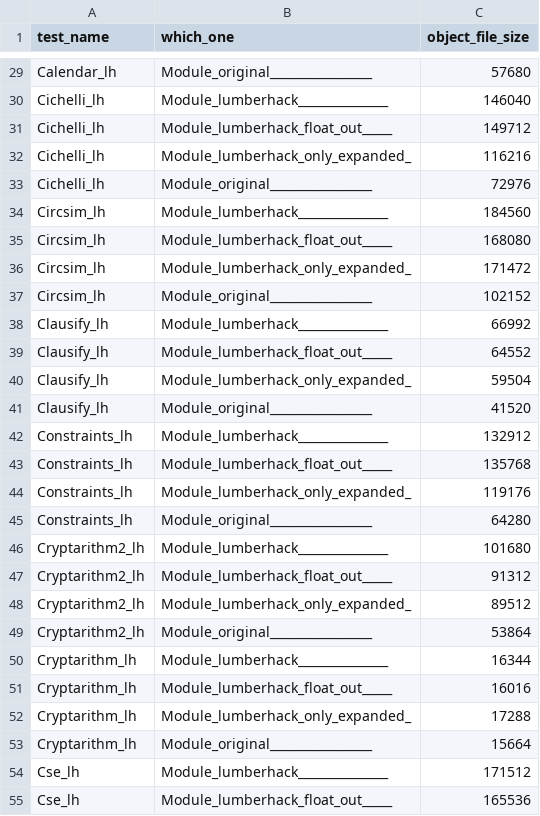
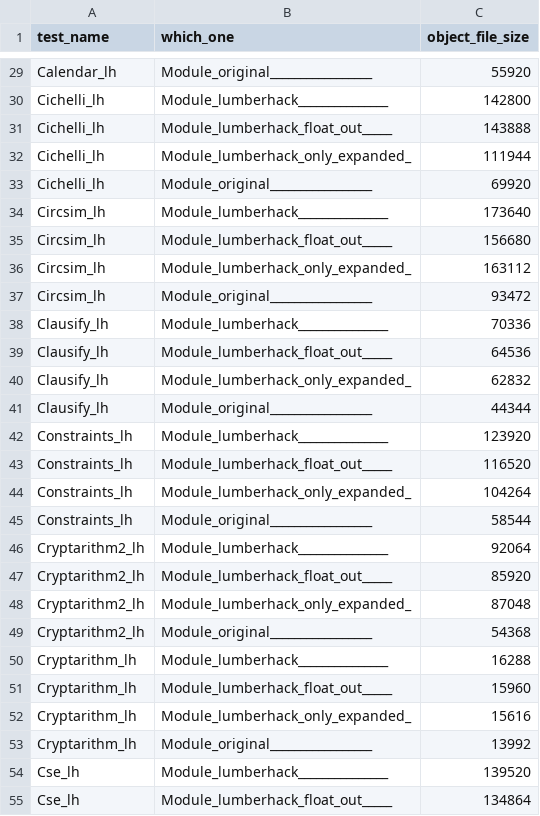
Before and after one commit to CrescentonC/mlscript, a CSV file: plot/size.csv, drawn as a sheet; only a part is shown, gaps mark what is left out; the diff covers the shown part only; the diff names each change by its address in the sheet, - before the commit and + after, or states it on an @@ line.

```diff
--- a/plot/size.csv
+++ b/plot/size.csv
-C29 (object_file_size): 57680
+C29 (object_file_size): 55920
-C30 (object_file_size): 146040
+C30 (object_file_size): 142800
-C31 (object_file_size): 149712
+C31 (object_file_size): 143888
-C32 (object_file_size): 116216
+C32 (object_file_size): 111944
-C33 (object_file_size): 72976
+C33 (object_file_size): 69920
-C34 (object_file_size): 184560
+C34 (object_file_size): 173640
-C35 (object_file_size): 168080
+C35 (object_file_size): 156680
-C36 (object_file_size): 171472
+C36 (object_file_size): 163112
-C37 (object_file_size): 102152
+C37 (object_file_size): 93472
-C38 (object_file_size): 66992
+C38 (object_file_size): 70336
-C39 (object_file_size): 64552
+C39 (object_file_size): 64536
-C40 (object_file_size): 59504
+C40 (object_file_size): 62832
-C41 (object_file_size): 41520
+C41 (object_file_size): 44344
-C42 (object_file_size): 132912
+C42 (object_file_size): 123920
-C43 (object_file_size): 135768
+C43 (object_file_size): 116520
-C44 (object_file_size): 119176
+C44 (object_file_size): 104264
-C45 (object_file_size): 64280
+C45 (object_file_size): 58544
-C46 (object_file_size): 101680
+C46 (object_file_size): 92064
-C47 (object_file_size): 91312
+C47 (object_file_size): 85920
-C48 (object_file_size): 89512
+C48 (object_file_size): 87048
-C49 (object_file_size): 53864
+C49 (object_file_size): 54368
-C50 (object_file_size): 16344
+C50 (object_file_size): 16288
-C51 (object_file_size): 16016
+C51 (object_file_size): 15960
-C52 (object_file_size): 17288
+C52 (object_file_size): 15616
-C53 (object_file_size): 15664
+C53 (object_file_size): 13992
-C54 (object_file_size): 171512
+C54 (object_file_size): 139520
-C55 (object_file_size): 165536
+C55 (object_file_size): 134864
```
Also changed, not shown: 121 edited cells elsewhere in this file, plot/time.csv, 5 other files.
